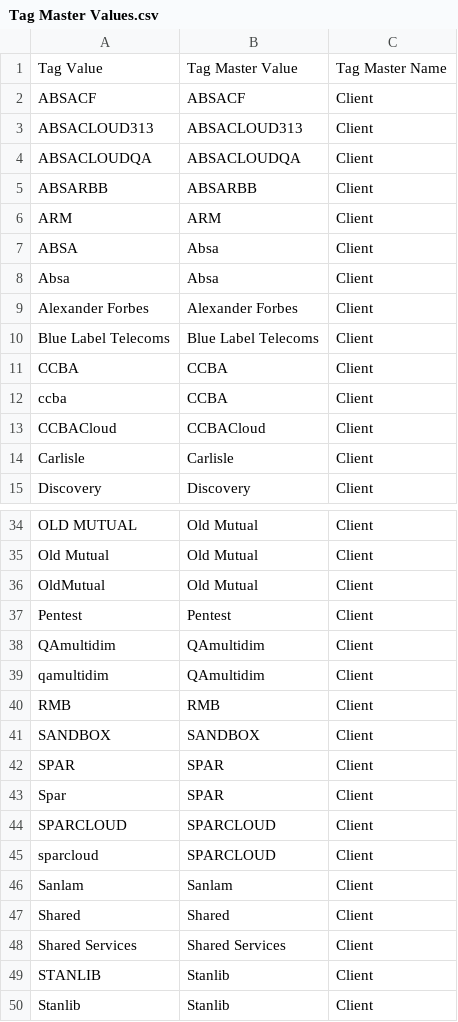
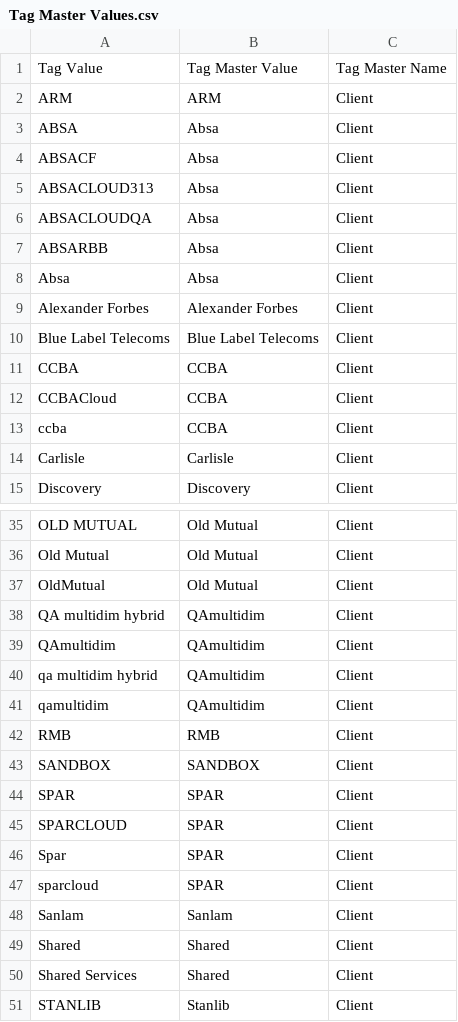
Before and after one commit to smythemm/Text-Matching, a CSV file: result/Tag Master Values.csv, drawn as a sheet; only a part is shown, gaps mark what is left out; the shorter side is filled out with more unchanged rows; the diff covers the shown part only.

```diff
--- a/result/Tag Master Values.csv
+++ b/result/Tag Master Values.csv
@@ -1,8 +1,8 @@
 Tag Value,Tag Master Value,Tag Master Name
-ABSACF,ABSACF,Client
-ABSACLOUD313,ABSACLOUD313,Client
-ABSACLOUDQA,ABSACLOUDQA,Client
-ABSARBB,ABSARBB,Client
 ARM,ARM,Client
 ABSA,Absa,Client
+ABSACF,Absa,Client
+ABSACLOUD313,Absa,Client
+ABSACLOUDQA,Absa,Client
+ABSARBB,Absa,Client
 Absa,Absa,Client
@@ -11,4 +11,4 @@ Blue Label Telecoms,Blue Label Telecoms,Client
 CCBA,CCBA,Client
+CCBACloud,CCBA,Client
 ccba,CCBA,Client
-CCBACloud,CCBACloud,Client
 Carlisle,Carlisle,Client
@@ -36,4 +37,5 @@ Old Mutual,Old Mutual,Client
 OldMutual,Old Mutual,Client
-Pentest,Pentest,Client
+QA multidim hybrid,QAmultidim,Client
 QAmultidim,QAmultidim,Client
+qa multidim hybrid,QAmultidim,Client
 qamultidim,QAmultidim,Client
@@ -42,8 +44,8 @@ SANDBOX,SANDBOX,Client
 SPAR,SPAR,Client
+SPARCLOUD,SPAR,Client
 Spar,SPAR,Client
-SPARCLOUD,SPARCLOUD,Client
-sparcloud,SPARCLOUD,Client
+sparcloud,SPAR,Client
 Sanlam,Sanlam,Client
 Shared,Shared,Client
-Shared Services,Shared Services,Client
+Shared Services,Shared,Client
 STANLIB,Stanlib,Client
```
Also changed, not shown: 2 added rows, 3 removed rows and 3 edited cells elsewhere in this file, 3 other files.
